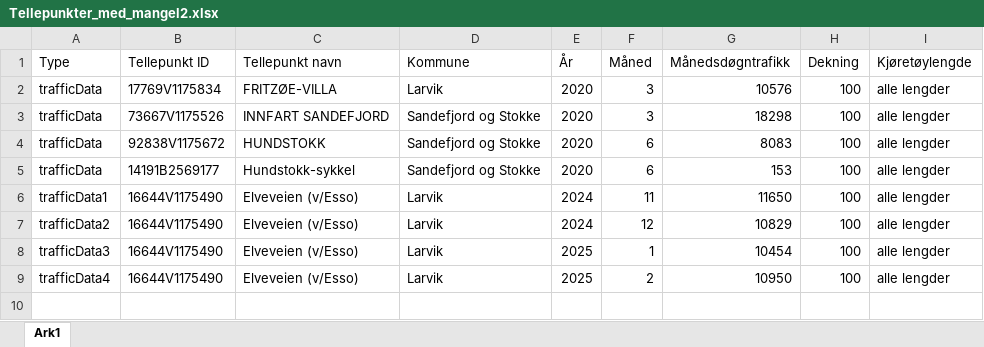
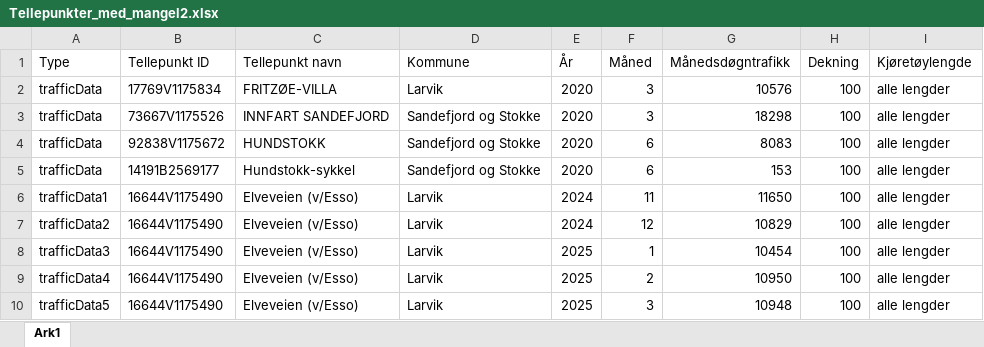
Before and after one commit to RasmusPalmqvist/Vestfold, an Excel workbook: 05_Mobilitet og infrastruktur/Persontransport og reisevaner/Mobilitetsdashboard/Brukes2024/Tellepunkter_med_mangel2.xlsx, sheet Ark1, drawn as a sheet; values as stored, in another font and other column widths than the file's, no borders; the diff names each change by its address in the sheet, - before the commit and + after, or states it on an @@ line.

Commit message:
update

```diff
--- a/05_Mobilitet og infrastruktur/Persontransport og reisevaner/Mobilitetsdashboard/Brukes2024/Tellepunkter_med_mangel2.xlsx (sheet Ark1)
+++ b/05_Mobilitet og infrastruktur/Persontransport og reisevaner/Mobilitetsdashboard/Brukes2024/Tellepunkter_med_mangel2.xlsx (sheet Ark1)
+row 10: trafficData5 | 16644V1175490 | Elveveien (v/Esso) | Larvik | 2025 | 3 | 10948 | 100 | alle lengder
```
